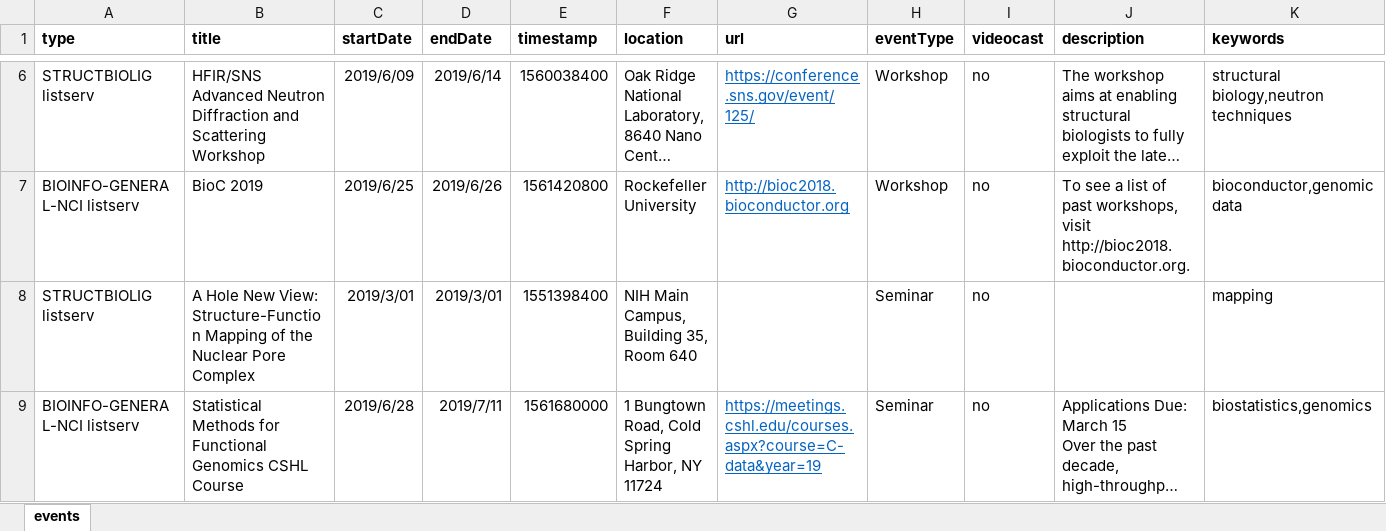
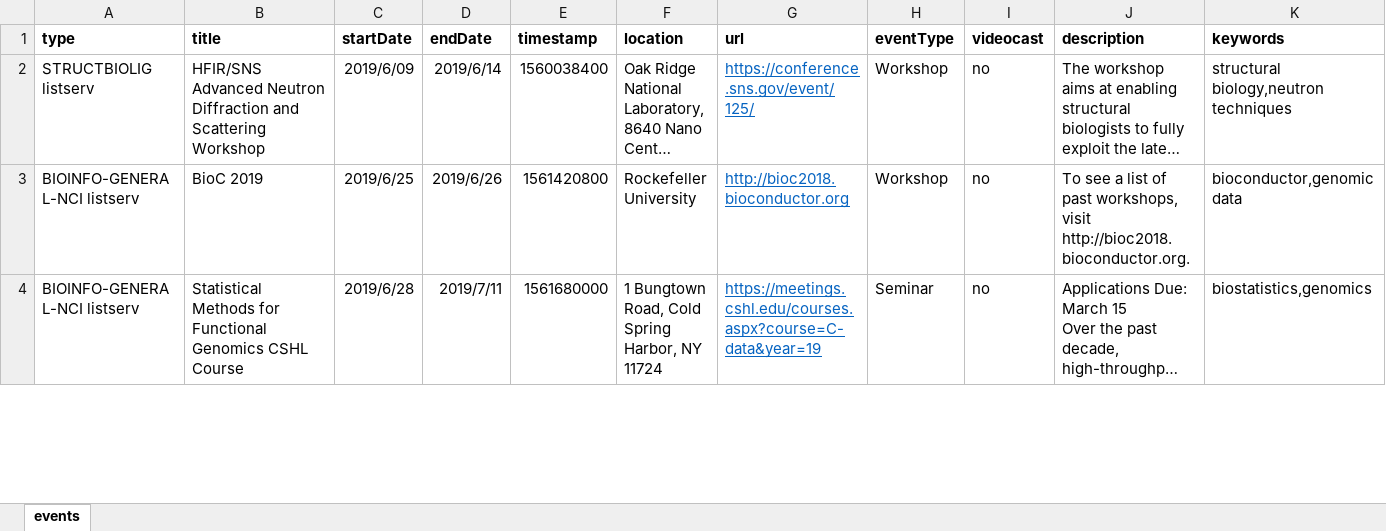
Before and after one commit to niaid/nbp_events_niaid, an Excel workbook: events.xlsx, sheet events, drawn as a sheet; only a part is shown, gaps mark what is left out; long unchanged cells end in …; values as stored, in another font and other column widths than the file's, no borders; removed rows and columns are numbered as before the commit, all else as after; rows hold the shown columns only; the diff covers the shown part only; the diff names each change by its address in the sheet, - before the commit and + after, or states it on an @@ line.

Commit message:
Removed old events. Updated new events not on NIH COE

```diff
--- a/events.xlsx (sheet events)
+++ b/events.xlsx (sheet events)
-row 8: STRUCTBIOLIG listserv | A Hole New View: Structure-Function Mapping of the Nuclear Pore Complex | 2019/3/01 | 2019/3/01 | 1551398400 | NIH Main Campus, Building 35, Room 640 |  | Seminar | no |  | mapping
```
Also changed, not shown: 3 added rows and 4 removed rows elsewhere in this sheet, formulas that keep their value, 1 other file.
